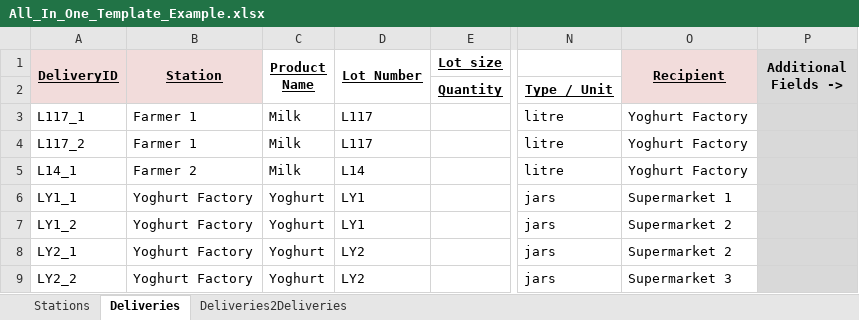
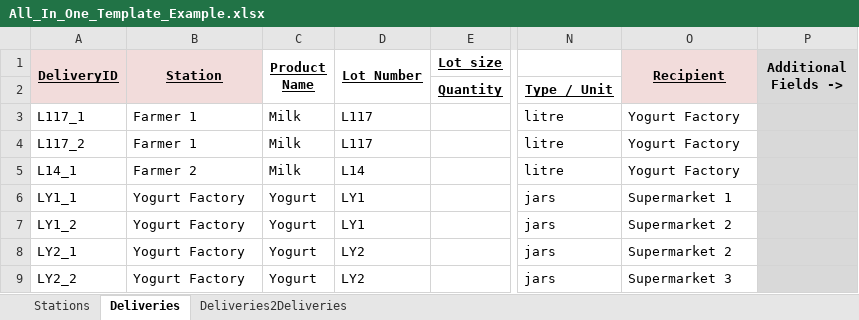
Before and after one commit to SiLeBAT/BfROpenLabResources, an Excel workbook: GitHubPages/documents/All_In_One_Template_Example.xlsx, sheet Deliveries, drawn as a sheet; only a part is shown, gaps mark what is left out; values as stored, in another font and other column widths than the file's, no borders; the diff names each change by its address in the sheet, - before the commit and + after, or states it on an @@ line.

Commit message:
all-in-one template tutorial updated

```diff
--- a/GitHubPages/documents/All_In_One_Template_Example.xlsx (sheet Deliveries)
+++ b/GitHubPages/documents/All_In_One_Template_Example.xlsx (sheet Deliveries)
-O3:O5 (Recipient): Yoghurt Factory
+O3:O5 (Recipient): Yogurt Factory
-B6:B9 (Station): Yoghurt Factory
+B6:B9 (Station): Yogurt Factory
-C6:C9 (Product Name): Yoghurt
+C6:C9 (Product Name): Yogurt
```
Also changed, not shown: sheet Stations, 4 other files.
